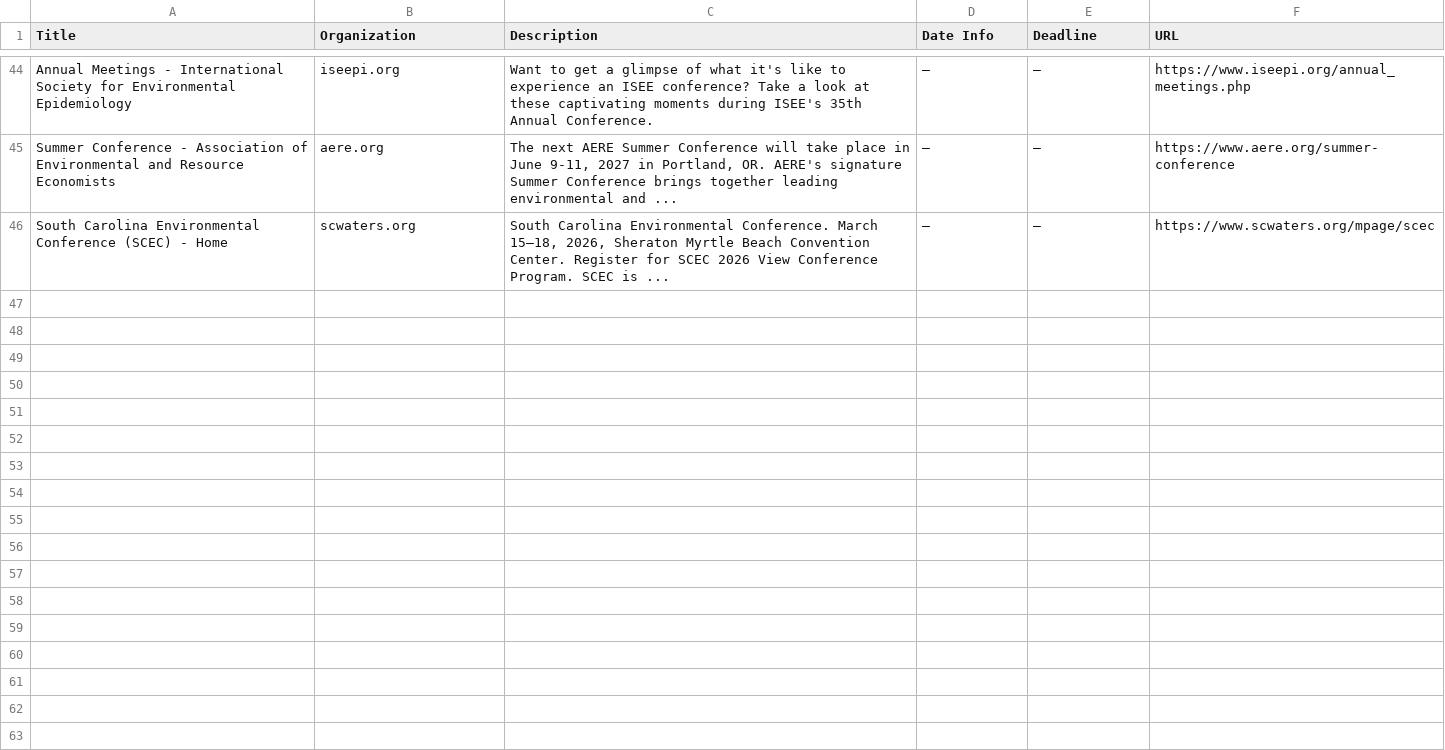
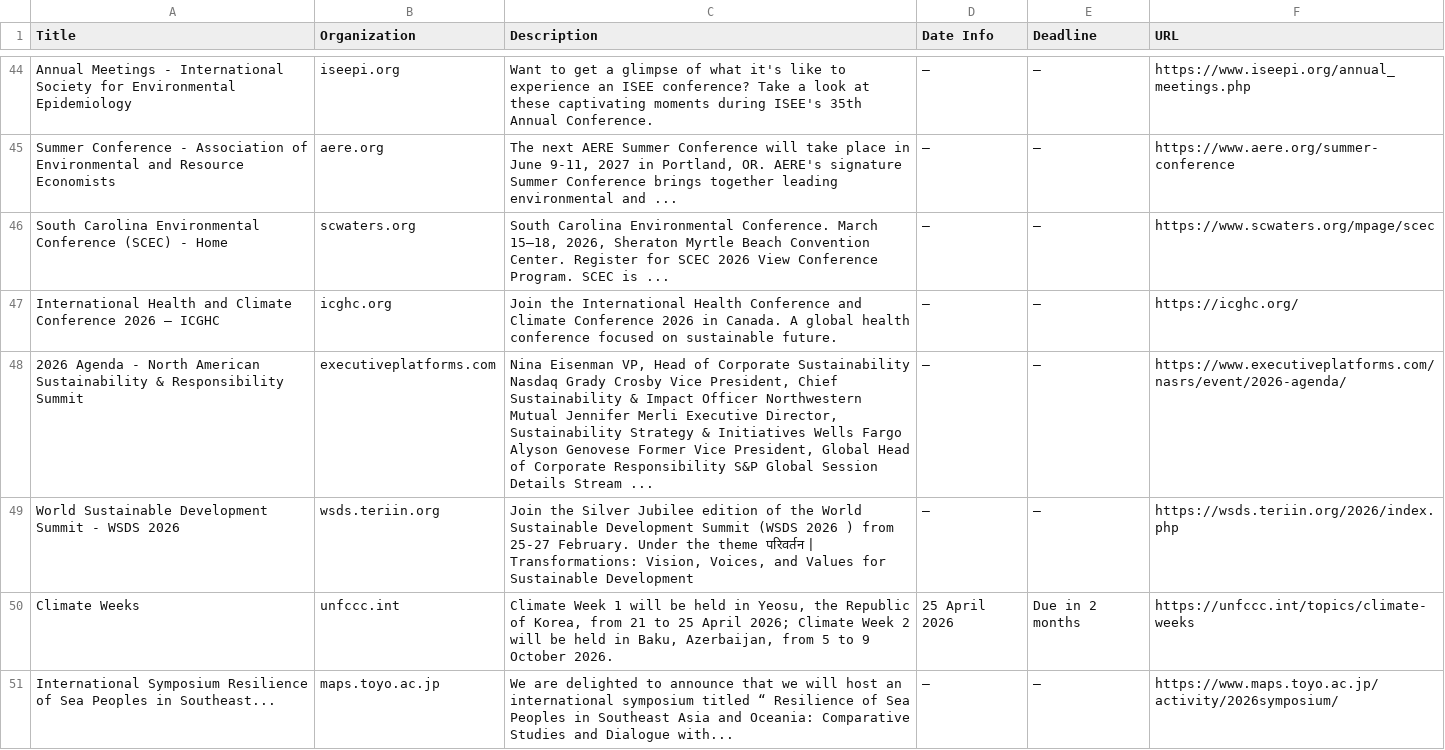
Before and after one commit to columbia-consulting/climate-cardinals-newsletter, a CSV file: weekly_data/events.csv, drawn as a sheet; only a part is shown, gaps mark what is left out.

```diff
--- a/weekly_data/events.csv
+++ b/weekly_data/events.csv
@@ -46 +46,6 @@ Summer Conference - Association of Environmental and Resource Economists,aere.or
 South Carolina Environmental Conference (SCEC) - Home,scwaters.org,"South Carolina Environmental Conference. March 15–18, 2026, Sheraton Myrtle Beach Convention Center. Register for SCEC 2026 View Conference Program. SCEC is ...",—,—,https://www.scwaters.org/mpage/scec
+International Health and Climate Conference 2026 – ICGHC,icghc.org,Join the International Health Conference and Climate Conference 2026 in Canada. A global health conference focused on sustainable future.,—,—,https://icghc.org/
+2026 Agenda - North American Sustainability & Responsibility Summit,executiveplatforms.com,"Nina Eisenman VP, Head of Corporate Sustainability Nasdaq Grady Crosby Vice President, Chief Sustainability & Impact Officer Northwestern Mutual Jennifer Merli Executive Director, Sustainability Strategy & Initiatives Wells Fargo Alyson Genovese Former Vice President, Global Head of Corporate Responsibility S&P Global Session Details Stream ...",—,—,https://www.executiveplatforms.com/nasrs/event/2026-agenda/
+World Sustainable Development Summit - WSDS 2026,wsds.teriin.org,"Join the Silver Jubilee edition of the World Sustainable Development Summit (WSDS 2026 ) from 25-27 February. Under the theme परिवर्तन | Transformations: Vision, Voices, and Values for Sustainable Development",—,—,https://wsds.teriin.org/2026/index.php
+Climate Weeks,unfccc.int,"Climate Week 1 will be held in Yeosu, the Republic of Korea, from 21 to 25 April 2026; Climate Week 2 will be held in Baku, Azerbaijan, from 5 to 9 October 2026.",25 April 2026,Due in 2 months,https://unfccc.int/topics/climate-weeks
+International Symposium Resilience of Sea Peoples in Southeast...,maps.toyo.ac.jp,We are delighted to announce that we will host an international symposium titled “ Resilience of Sea Peoples in Southeast Asia and Oceania: Comparative Studies and Dialogue with...,—,—,https://www.maps.toyo.ac.jp/activity/2026symposium/
```
Also changed, not shown: weekly_data/csr_reports.csv, weekly_data/experts.csv, 1 other file.
